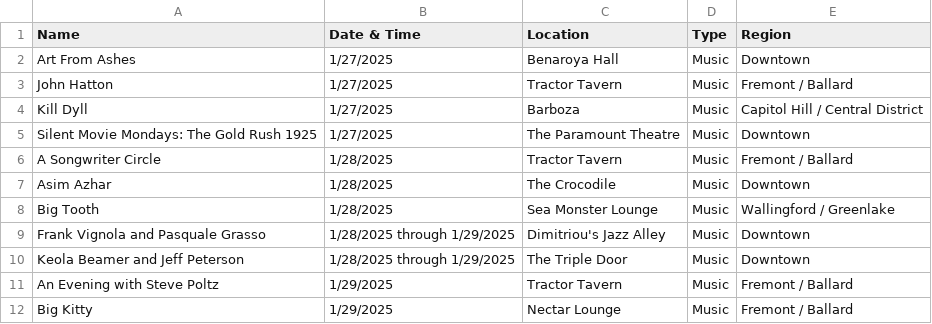
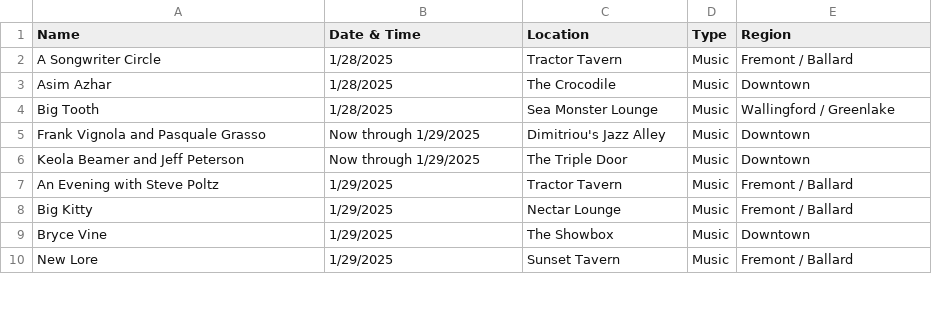
Before and after one commit to yeyfreya/TECHIN510_Lab4, a CSV file: events_basic.csv, drawn as a sheet; only a part is shown; the shorter side is filled out with more unchanged rows.

```diff
--- a/events_basic.csv
+++ b/events_basic.csv
@@ -1,6 +1,2 @@
 Name,Date & Time,Location,Type,Region
-Art From Ashes,1/27/2025,Benaroya Hall,Music,Downtown
-John Hatton,1/27/2025,Tractor Tavern,Music,Fremont / Ballard
-Kill Dyll,1/27/2025,Barboza,Music,Capitol Hill / Central District
-Silent Movie Mondays: The Gold Rush 1925,1/27/2025,The Paramount Theatre,Music,Downtown
 A Songwriter Circle,1/28/2025,Tractor Tavern,Music,Fremont / Ballard
@@ -8,4 +4,4 @@ Asim Azhar,1/28/2025,The Crocodile,Music,Downtown
 Big Tooth,1/28/2025,Sea Monster Lounge,Music,Wallingford / Greenlake
-Frank Vignola and Pasquale Grasso,1/28/2025 through 1/29/2025,Dimitriou's Jazz Alley,Music,Downtown
-Keola Beamer and Jeff Peterson,1/28/2025 through 1/29/2025,The Triple Door,Music,Downtown
+Frank Vignola and Pasquale Grasso,Now through 1/29/2025,Dimitriou's Jazz Alley,Music,Downtown
+Keola Beamer and Jeff Peterson,Now through 1/29/2025,The Triple Door,Music,Downtown
 An Evening with Steve Poltz,1/29/2025,Tractor Tavern,Music,Fremont / Ballard
```
Also changed, not shown: events.csv, events_latlon.csv.
